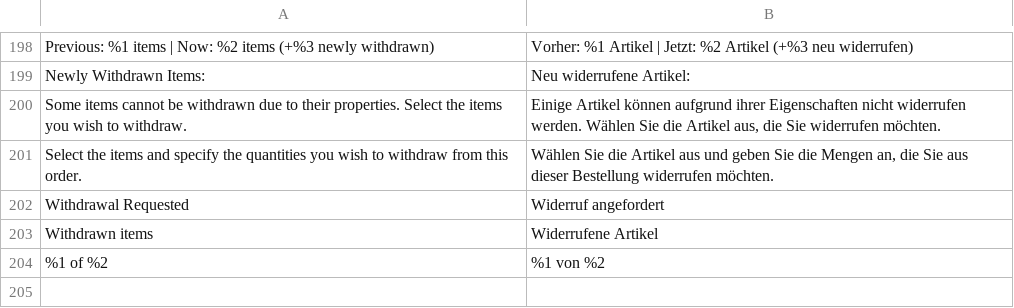
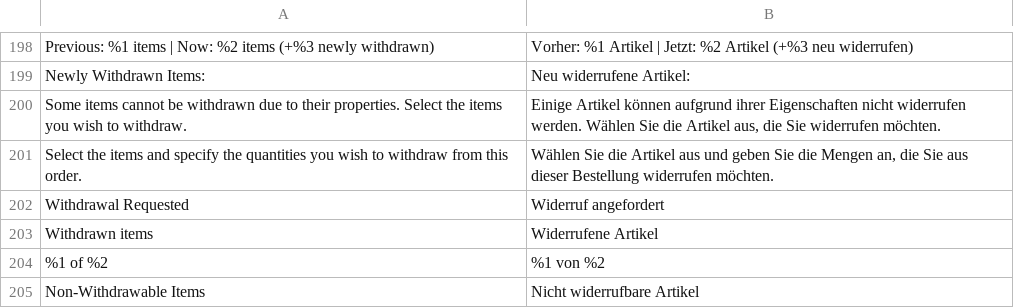
Before and after one commit to lindbaum/magento2-withdrawl, a CSV file: i18n/de_DE.csv, drawn as a sheet; only a part is shown, gaps mark what is left out; the diff names each change by its address in the sheet, - before the commit and + after, or states it on an @@ line.

Commit message:
Update de_DE.csv

```diff
--- a/i18n/de_DE.csv
+++ b/i18n/de_DE.csv
+row 205: Non-Withdrawable Items | Nicht widerrufbare Artikel
```
